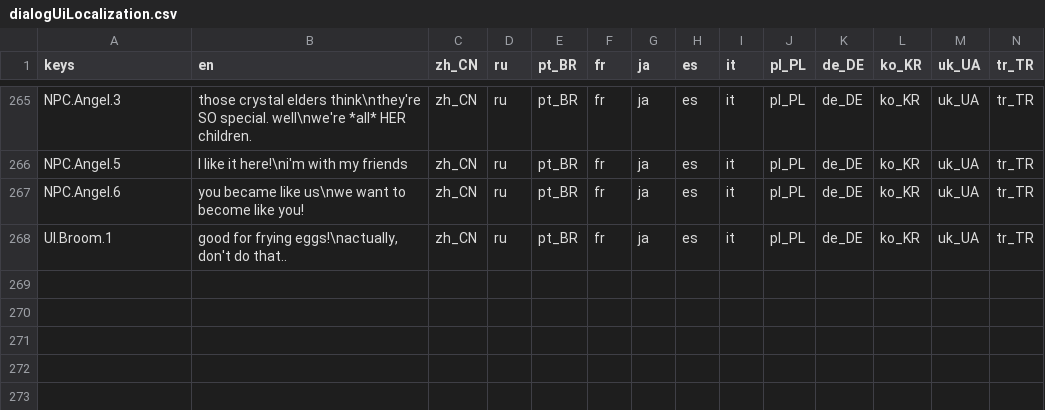
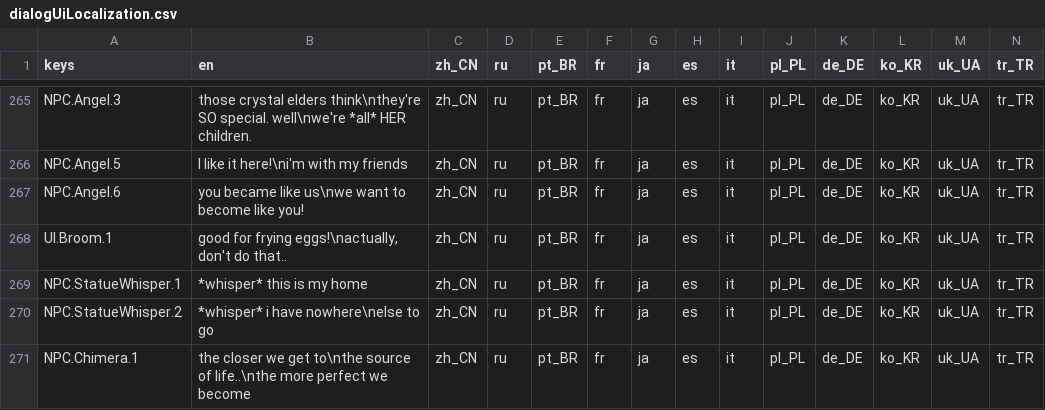
Before and after one commit to jakeonaut/glitch-dungeon-crystal, a CSV file: dialogUiLocalization.csv, drawn as a sheet; only a part is shown, gaps mark what is left out; rows hold the shown columns only; the diff names each change by its address in the sheet, - before the commit and + after, or states it on an @@ line.

```diff
--- a/dialogUiLocalization.csv
+++ b/dialogUiLocalization.csv
+row 269: NPC.StatueWhisper.1 | *whisper* this is my home | zh_CN | ru | pt_BR | fr | ja | es | it | pl_PL | de_DE | ko_KR | uk_UA | tr_TR
+row 270: NPC.StatueWhisper.2 | *whisper* i have nowhere\nelse to go | zh_CN | ru | pt_BR | fr | ja | es | it | pl_PL | de_DE | ko_KR | uk_UA | tr_TR
+row 271: NPC.Chimera.1 | the closer we get to\nthe source of life..\nthe more perfect we become | zh_CN | ru | pt_BR | fr | ja | es | it | pl_PL | de_DE | ko_KR | uk_UA | tr_TR
```
Also changed, not shown: 32 other files.
